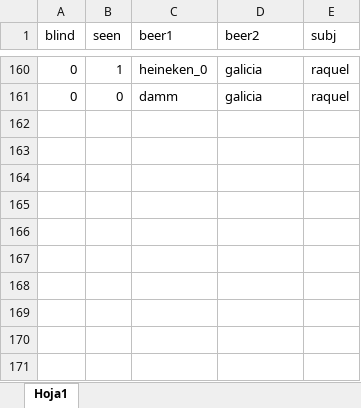
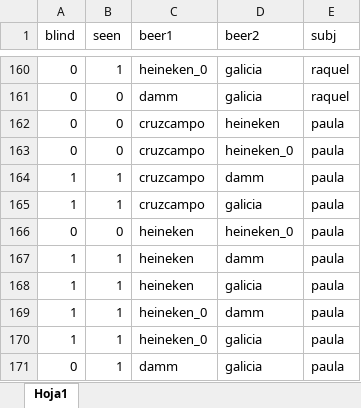
Before and after one commit to davidbestue/Retreat_2019, an Excel workbook: Beer_blind/results.xlsx, sheet Hoja1, drawn as a sheet; only a part is shown, gaps mark what is left out; values as stored, in another font and other column widths than the file's, no borders; the diff names each change by its address in the sheet, - before the commit and + after, or states it on an @@ line.

```diff
--- a/Beer_blind/results.xlsx (sheet Hoja1)
+++ b/Beer_blind/results.xlsx (sheet Hoja1)
+row 162: 0 | 0 | cruzcampo | heineken | paula
+row 163: 0 | 0 | cruzcampo | heineken_0 | paula
+row 164: 1 | 1 | cruzcampo | damm | paula
+row 165: 1 | 1 | cruzcampo | galicia | paula
+row 166: 0 | 0 | heineken | heineken_0 | paula
+row 167: 1 | 1 | heineken | damm | paula
+row 168: 1 | 1 | heineken | galicia | paula
+row 169: 1 | 1 | heineken_0 | damm | paula
+row 170: 1 | 1 | heineken_0 | galicia | paula
+row 171: 0 | 1 | damm | galicia | paula
```
Also changed, not shown: 1 other file.
